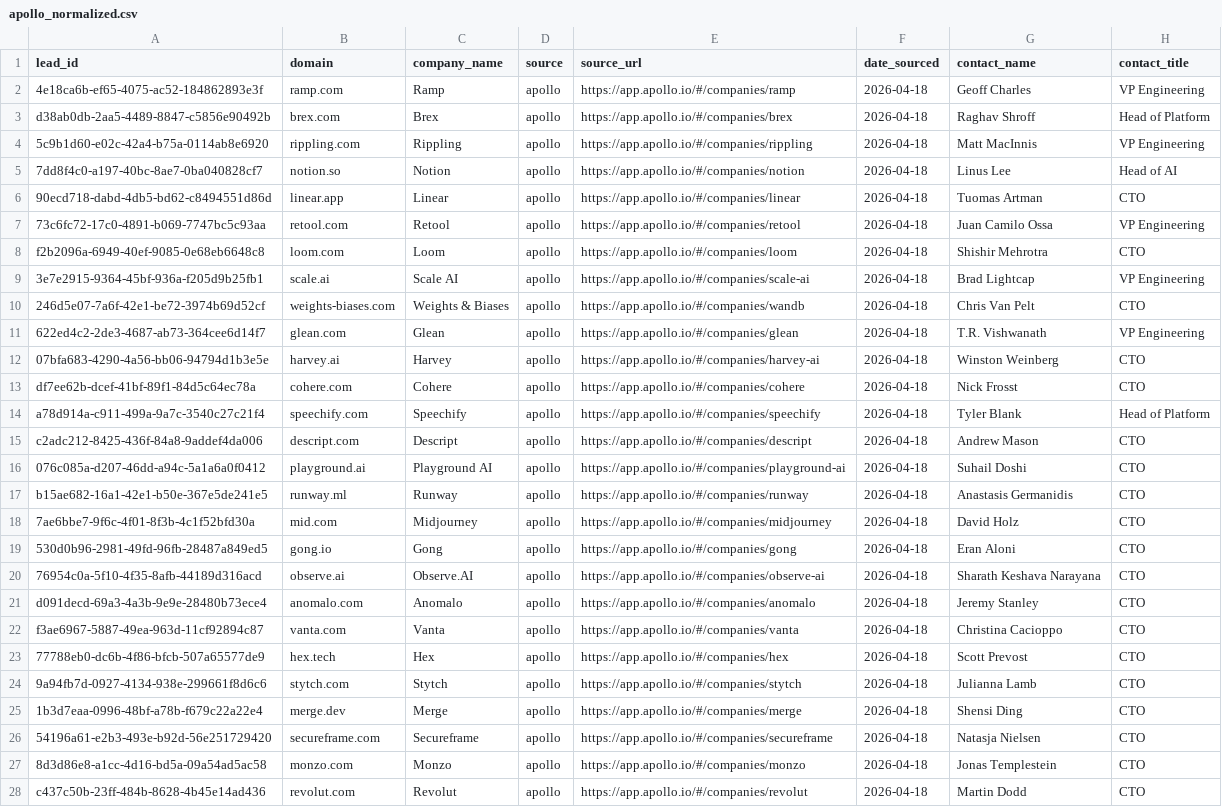
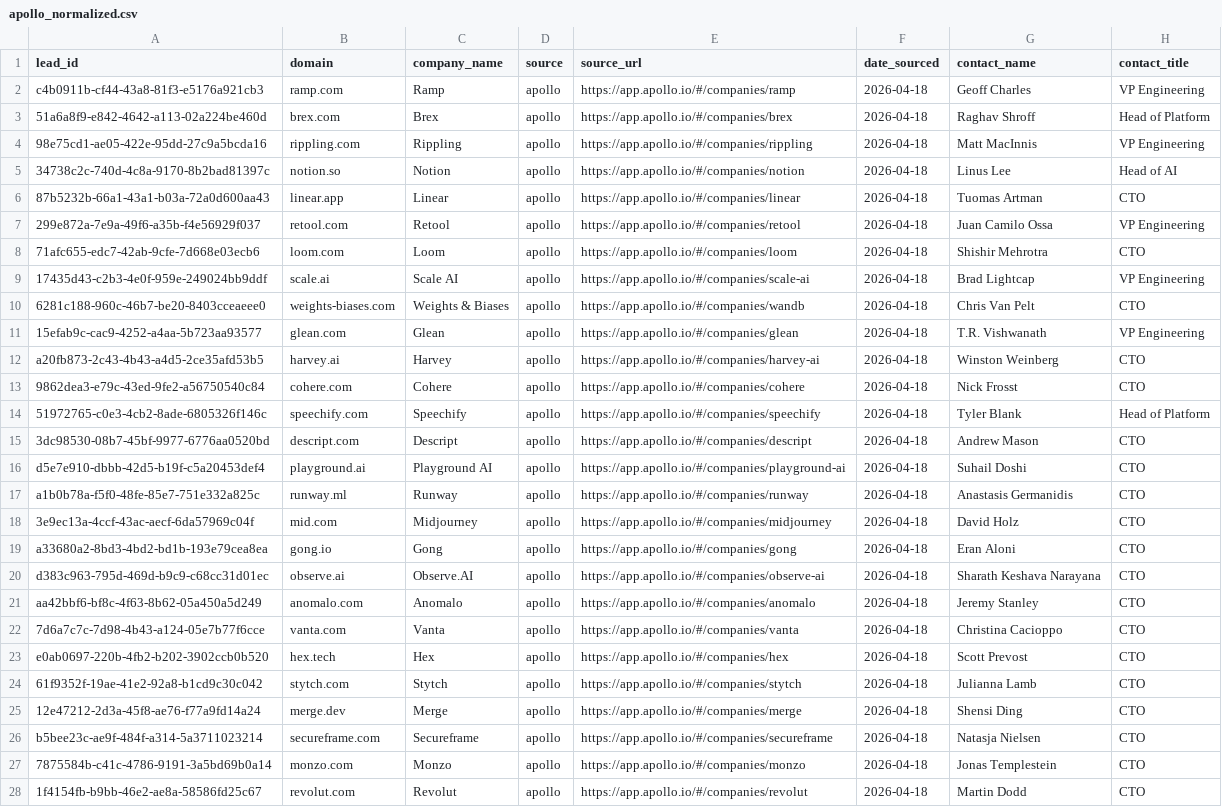
Before and after one commit to aayush2724/LeadForge, a CSV file: data/raw/apollo_normalized.csv, drawn as a sheet; only a part is shown; the diff covers the shown part only; the diff names each change by its address in the sheet, - before the commit and + after, or states it on an @@ line.

```diff
--- a/data/raw/apollo_normalized.csv
+++ b/data/raw/apollo_normalized.csv
-A2 (lead_id): 4e18ca6b-ef65-4075-ac52-184862893e3f
+A2 (lead_id): c4b0911b-cf44-43a8-81f3-e5176a921cb3
-A3 (lead_id): d38ab0db-2aa5-4489-8847-c5856e90492b
+A3 (lead_id): 51a6a8f9-e842-4642-a113-02a224be460d
-A4 (lead_id): 5c9b1d60-e02c-42a4-b75a-0114ab8e6920
+A4 (lead_id): 98e75cd1-ae05-422e-95dd-27c9a5bcda16
-A5 (lead_id): 7dd8f4c0-a197-40bc-8ae7-0ba040828cf7
+A5 (lead_id): 34738c2c-740d-4c8a-9170-8b2bad81397c
-A6 (lead_id): 90ecd718-dabd-4db5-bd62-c8494551d86d
+A6 (lead_id): 87b5232b-66a1-43a1-b03a-72a0d600aa43
-A7 (lead_id): 73c6fc72-17c0-4891-b069-7747bc5c93aa
+A7 (lead_id): 299e872a-7e9a-49f6-a35b-f4e56929f037
-A8 (lead_id): f2b2096a-6949-40ef-9085-0e68eb6648c8
+A8 (lead_id): 71afc655-edc7-42ab-9cfe-7d668e03ecb6
-A9 (lead_id): 3e7e2915-9364-45bf-936a-f205d9b25fb1
+A9 (lead_id): 17435d43-c2b3-4e0f-959e-249024bb9ddf
-A10 (lead_id): 246d5e07-7a6f-42e1-be72-3974b69d52cf
+A10 (lead_id): 6281c188-960c-46b7-be20-8403cceaeee0
-A11 (lead_id): 622ed4c2-2de3-4687-ab73-364cee6d14f7
+A11 (lead_id): 15efab9c-cac9-4252-a4aa-5b723aa93577
-A12 (lead_id): 07bfa683-4290-4a56-bb06-94794d1b3e5e
+A12 (lead_id): a20fb873-2c43-4b43-a4d5-2ce35afd53b5
-A13 (lead_id): df7ee62b-dcef-41bf-89f1-84d5c64ec78a
+A13 (lead_id): 9862dea3-e79c-43ed-9fe2-a56750540c84
-A14 (lead_id): a78d914a-c911-499a-9a7c-3540c27c21f4
+A14 (lead_id): 51972765-c0e3-4cb2-8ade-6805326f146c
-A15 (lead_id): c2adc212-8425-436f-84a8-9addef4da006
+A15 (lead_id): 3dc98530-08b7-45bf-9977-6776aa0520bd
-A16 (lead_id): 076c085a-d207-46dd-a94c-5a1a6a0f0412
+A16 (lead_id): d5e7e910-dbbb-42d5-b19f-c5a20453def4
-A17 (lead_id): b15ae682-16a1-42e1-b50e-367e5de241e5
+A17 (lead_id): a1b0b78a-f5f0-48fe-85e7-751e332a825c
-A18 (lead_id): 7ae6bbe7-9f6c-4f01-8f3b-4c1f52bfd30a
+A18 (lead_id): 3e9ec13a-4ccf-43ac-aecf-6da57969c04f
-A19 (lead_id): 530d0b96-2981-49fd-96fb-28487a849ed5
+A19 (lead_id): a33680a2-8bd3-4bd2-bd1b-193e79cea8ea
-A20 (lead_id): 76954c0a-5f10-4f35-8afb-44189d316acd
+A20 (lead_id): d383c963-795d-469d-b9c9-c68cc31d01ec
-A21 (lead_id): d091decd-69a3-4a3b-9e9e-28480b73ece4
+A21 (lead_id): aa42bbf6-bf8c-4f63-8b62-05a450a5d249
-A22 (lead_id): f3ae6967-5887-49ea-963d-11cf92894c87
+A22 (lead_id): 7d6a7c7c-7d98-4b43-a124-05e7b77f6cce
-A23 (lead_id): 77788eb0-dc6b-4f86-bfcb-507a65577de9
+A23 (lead_id): e0ab0697-220b-4fb2-b202-3902ccb0b520
-A24 (lead_id): 9a94fb7d-0927-4134-938e-299661f8d6c6
+A24 (lead_id): 61f9352f-19ae-41e2-92a8-b1cd9c30c042
-A25 (lead_id): 1b3d7eaa-0996-48bf-a78b-f679c22a22e4
+A25 (lead_id): 12e47212-2d3a-45f8-ae76-f77a9fd14a24
-A26 (lead_id): 54196a61-e2b3-493e-b92d-56e251729420
+A26 (lead_id): b5bee23c-ae9f-484f-a314-5a3711023214
-A27 (lead_id): 8d3d86e8-a1cc-4d16-bd5a-09a54ad5ac58
+A27 (lead_id): 7875584b-c41c-4786-9191-3a5bd69b0a14
-A28 (lead_id): c437c50b-23ff-484b-8628-4b45e14ad436
+A28 (lead_id): 1f4154fb-b9bb-46e2-ae8a-58586fd25c67
```
Also changed, not shown: 53 edited cells elsewhere in this file, data/enriched_leads_3a_backup.csv, data/raw/aayush_normalized.csv, 13 other files.
